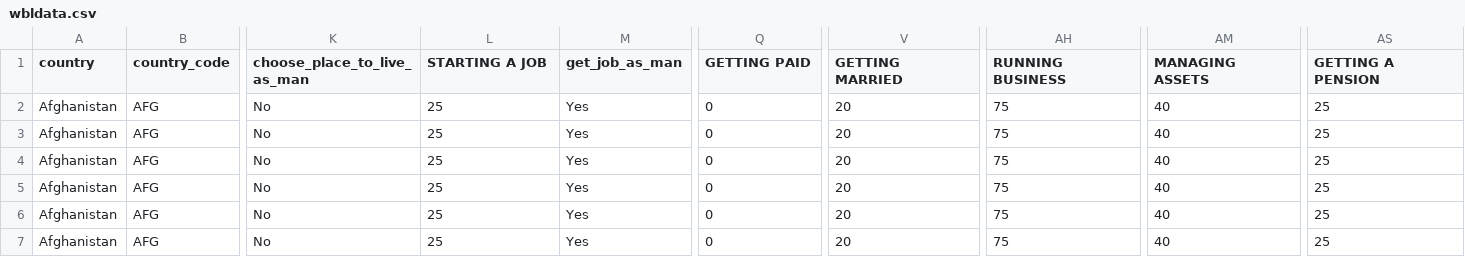
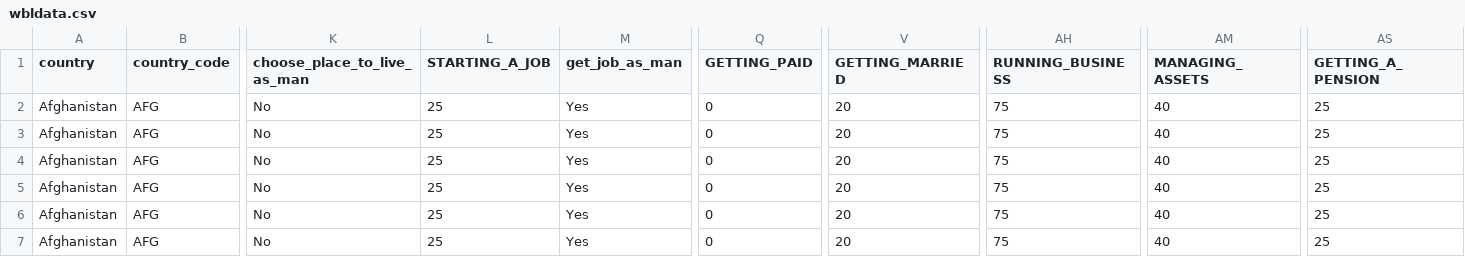
Before and after one commit to Isaamarod/DataScienceGenderEquityStudy, a CSV file: pruebasShinnyGender/wbldata.csv, drawn as a sheet; only a part is shown, gaps mark what is left out; the diff names each change by its address in the sheet, - before the commit and + after, or states it on an @@ line.

```diff
--- a/pruebasShinnyGender/wbldata.csv
+++ b/pruebasShinnyGender/wbldata.csv
-L1: STARTING A JOB
+L1: STARTING_A_JOB
-Q1: GETTING PAID
+Q1: GETTING_PAID
-V1: GETTING MARRIED
+V1: GETTING_MARRIED
-AH1: RUNNING BUSINESS
+AH1: RUNNING_BUSINESS
-AM1: MANAGING ASSETS
+AM1: MANAGING_ASSETS
-AS1: GETTING A PENSION
+AS1: GETTING_A_PENSION
```
Also changed, not shown: 1 other file.
